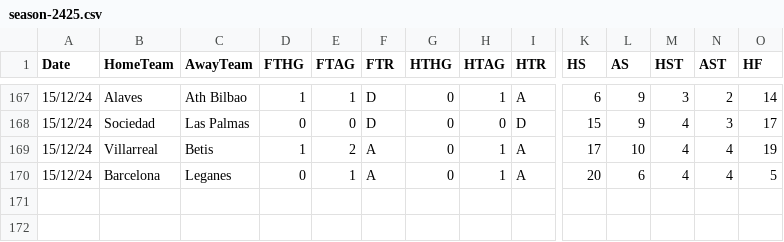
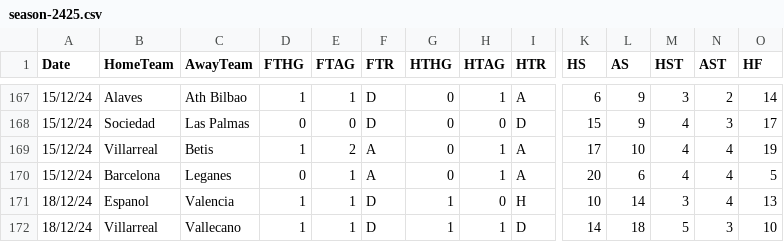
Before and after one commit to datasets/football-datasets, a CSV file: datasets/la-liga/season-2425.csv, drawn as a sheet; only a part is shown, gaps mark what is left out; rows hold the shown columns only; the diff names each change by its address in the sheet, - before the commit and + after, or states it on an @@ line.

```diff
--- a/datasets/la-liga/season-2425.csv
+++ b/datasets/la-liga/season-2425.csv
+row 171: 18/12/24 | Espanol | Valencia | 1 | 1 | D | 1 | 0 | H | 10 | 14 | 3 | 4 | 13
+row 172: 18/12/24 | Villarreal | Vallecano | 1 | 1 | D | 1 | 1 | D | 14 | 18 | 5 | 3 | 10
```
